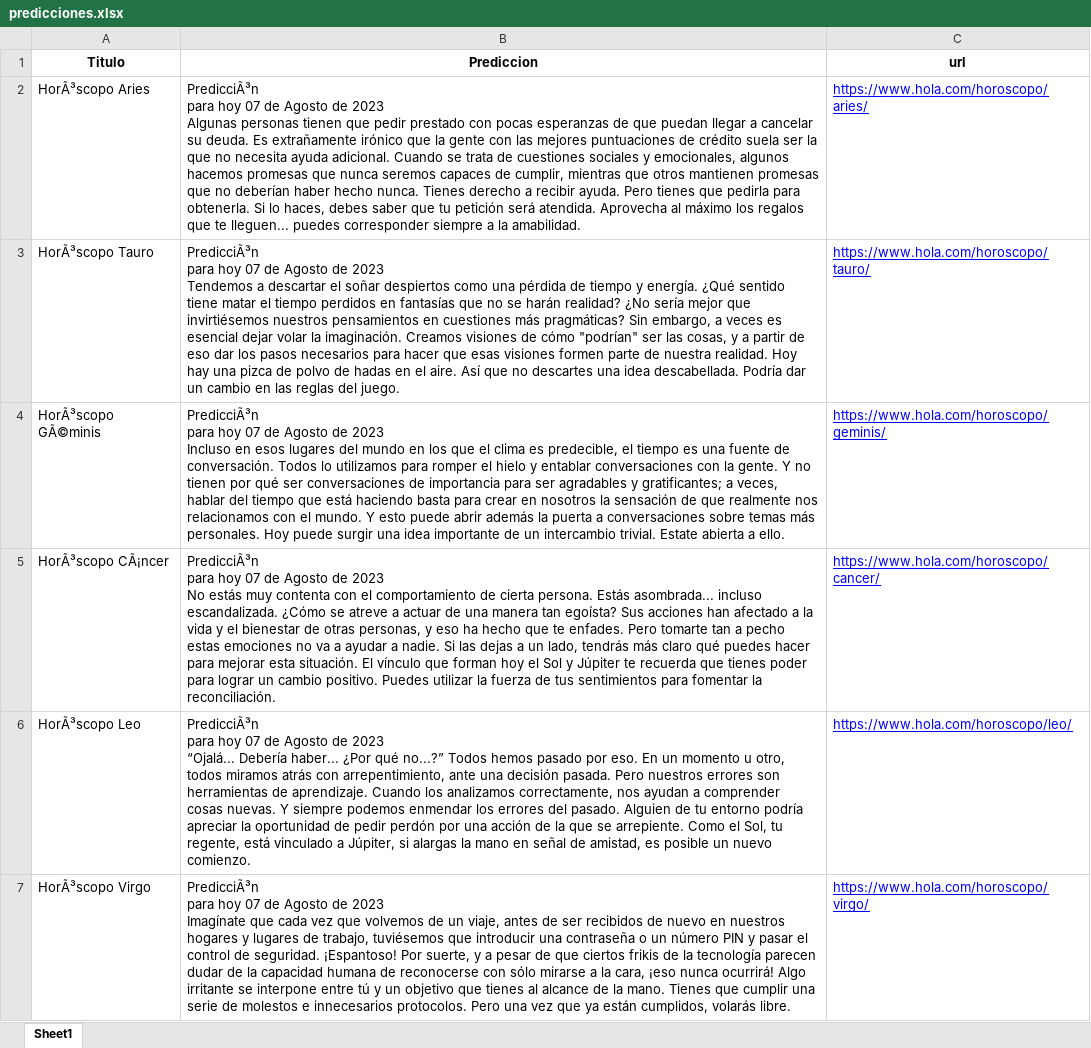
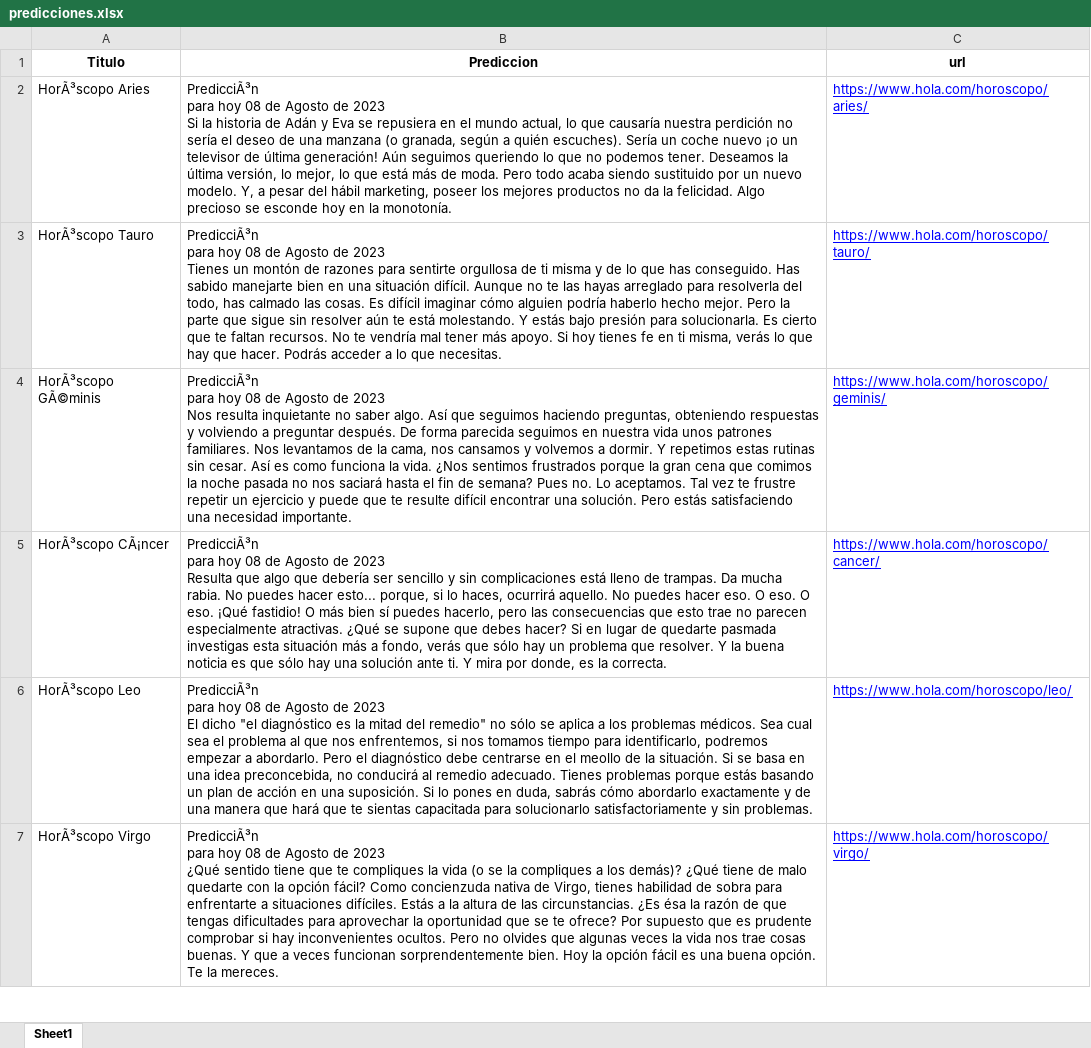
Before and after one commit to GetRhifted/HELENA, an Excel workbook: Scraper/predicciones.xlsx, sheet Sheet1, drawn as a sheet; only a part is shown; values as stored, in another font and other column widths than the file's, no borders; ↵ is a line break in a cell; the diff covers the shown part only; the diff names each change by its address in the sheet, - before the commit and + after, or states it on an @@ line.

Commit message:
cambios menores

```diff
--- a/Scraper/predicciones.xlsx (sheet Sheet1)
+++ b/Scraper/predicciones.xlsx (sheet Sheet1)
-B2 (Prediccion): …para hoy 07 de Agosto de 2023 ↵ Algunas personas tienen que pedir prestado con pocas esperanzas de que puedan llegar a cancelar su deuda. Es extrañamente irónico que la gente con las mejores puntuaciones de crédito suela ser la que no necesita ayuda adicional. Cuando se trata de cuestiones sociales y emocionales, algunos hacemos promesas que nunca seremos capaces de cumplir, mientras que otros mantienen promesas que no deberían haber hecho nunca. Tienes derecho a recibir ayuda. Pero tienes que pedirla para obtenerla. Si lo haces, debes saber que tu petición será atendida. Aprovecha al máximo los regalos que te lleguen... puedes corresponder siempre a la amabilidad.
+B2 (Prediccion): …para hoy 08 de Agosto de 2023 ↵ Si la historia de Adán y Eva se repusiera en el mundo actual, lo que causaría nuestra perdición no sería el deseo de una manzana (o granada, según a quién escuches). Sería un coche nuevo ¡o un televisor de última generación! Aún seguimos queriendo lo que no podemos tener. Deseamos la última versión, lo mejor, lo que está más de moda. Pero todo acaba siendo sustituido por un nuevo modelo. Y, a pesar del hábil marketing, poseer los mejores productos no da la felicidad. Algo precioso se esconde hoy en la monotonía.
-B3 (Prediccion): …para hoy 07 de Agosto de 2023 ↵ Tendemos a descartar el soñar despiertos como una pérdida de tiempo y energía. ¿Qué sentido tiene matar el tiempo perdidos en fantasías que no se harán realidad? ¿No sería mejor que invirtiésemos nuestros pensamientos en cuestiones más pragmáticas? Sin embargo, a veces es esencial dejar volar la imaginación. Creamos visiones de cómo "podrían" ser las cosas, y a partir de eso dar los pasos necesarios para hacer que esas visiones formen parte de nuestra realidad. Hoy hay una pizca de polvo de hadas en el aire. Así que no descartes una idea descabellada. Podría dar un cambio en las reglas del juego.
+B3 (Prediccion): …para hoy 08 de Agosto de 2023 ↵ Tienes un montón de razones para sentirte orgullosa de ti misma y de lo que has conseguido. Has sabido manejarte bien en una situación difícil. Aunque no te las hayas arreglado para resolverla del todo, has calmado las cosas. Es difícil imaginar cómo alguien podría haberlo hecho mejor. Pero la parte que sigue sin resolver aún te está molestando. Y estás bajo presión para solucionarla. Es cierto que te faltan recursos. No te vendría mal tener más apoyo. Si hoy tienes fe en ti misma, verás lo que hay que hacer. Podrás acceder a lo que necesitas.
-B4 (Prediccion): …para hoy 07 de Agosto de 2023 ↵ Incluso en esos lugares del mundo en los que el clima es predecible, el tiempo es una fuente de conversación. Todos lo utilizamos para romper el hielo y entablar conversaciones con la gente. Y no tienen por qué ser conversaciones de importancia para ser agradables y gratificantes; a veces, hablar del tiempo que está haciendo basta para crear en nosotros la sensación de que realmente nos relacionamos con el mundo. Y esto puede abrir además la puerta a conversaciones sobre temas más personales. Hoy puede surgir una idea importante de un intercambio trivial. Estate abierta a ello.
+B4 (Prediccion): …para hoy 08 de Agosto de 2023 ↵ Nos resulta inquietante no saber algo. Así que seguimos haciendo preguntas, obteniendo respuestas y volviendo a preguntar después. De forma parecida seguimos en nuestra vida unos patrones familiares. Nos levantamos de la cama, nos cansamos y volvemos a dormir. Y repetimos estas rutinas sin cesar. Así es como funciona la vida. ¿Nos sentimos frustrados porque la gran cena que comimos la noche pasada no nos saciará hasta el fin de semana? Pues no. Lo aceptamos. Tal vez te frustre repetir un ejercicio y puede que te resulte difícil encontrar una solución. Pero estás satisfaciendo una necesidad importante.
-B5 (Prediccion): …para hoy 07 de Agosto de 2023 ↵ No estás muy contenta con el comportamiento de cierta persona. Estás asombrada... incluso escandalizada. ¿Cómo se atreve a actuar de una manera tan egoísta? Sus acciones han afectado a la vida y el bienestar de otras personas, y eso ha hecho que te enfades. Pero tomarte tan a pecho estas emociones no va a ayudar a nadie. Si las dejas a un lado, tendrás más claro qué puedes hacer para mejorar esta situación. El vínculo que forman hoy el Sol y Júpiter te recuerda que tienes poder para lograr un cambio positivo. Puedes utilizar la fuerza de tus sentimientos para fomentar la reconciliación.
+B5 (Prediccion): …para hoy 08 de Agosto de 2023 ↵ Resulta que algo que debería ser sencillo y sin complicaciones está lleno de trampas. Da mucha rabia. No puedes hacer esto... porque, si lo haces, ocurrirá aquello. No puedes hacer eso. O eso. O eso. ¡Qué fastidio! O más bien sí puedes hacerlo, pero las consecuencias que esto trae no parecen especialmente atractivas. ¿Qué se supone que debes hacer? Si en lugar de quedarte pasmada investigas esta situación más a fondo, verás que sólo hay un problema que resolver. Y la buena noticia es que sólo hay una solución ante ti. Y mira por donde, es la correcta.
-B6 (Prediccion): …para hoy 07 de Agosto de 2023 ↵ “Ojalá... Debería haber... ¿Por qué no...?” Todos hemos pasado por eso. En un momento u otro, todos miramos atrás con arrepentimiento, ante una decisión pasada. Pero nuestros errores son herramientas de aprendizaje. Cuando los analizamos correctamente, nos ayudan a comprender cosas nuevas. Y siempre podemos enmendar los errores del pasado. Alguien de tu entorno podría apreciar la oportunidad de pedir perdón por una acción de la que se arrepiente. Como el Sol, tu regente, está vinculado a Júpiter, si alargas la mano en señal de amistad, es posible un nuevo comienzo.
+B6 (Prediccion): …para hoy 08 de Agosto de 2023 ↵ El dicho "el diagnóstico es la mitad del remedio" no sólo se aplica a los problemas médicos. Sea cual sea el problema al que nos enfrentemos, si nos tomamos tiempo para identificarlo, podremos empezar a abordarlo. Pero el diagnóstico debe centrarse en el meollo de la situación. Si se basa en una idea preconcebida, no conducirá al remedio adecuado. Tienes problemas porque estás basando un plan de acción en una suposición. Si lo pones en duda, sabrás cómo abordarlo exactamente y de una manera que hará que te sientas capacitada para solucionarlo satisfactoriamente y sin problemas.
-B7 (Prediccion): …para hoy 07 de Agosto de 2023 ↵ Imagínate que cada vez que volvemos de un viaje, antes de ser recibidos de nuevo en nuestros hogares y lugares de trabajo, tuviésemos que introducir una contraseña o un número PIN y pasar el control de seguridad. ¡Espantoso! Por suerte, y a pesar de que ciertos frikis de la tecnología parecen dudar de la capacidad humana de reconocerse con sólo mirarse a la cara, ¡eso nunca ocurrirá! Algo irritante se interpone entre tú y un objetivo que tienes al alcance de la mano. Tienes que cumplir una serie de molestos e innecesarios protocolos. Pero una vez que ya están cumplidos, volarás libre.
+B7 (Prediccion): …para hoy 08 de Agosto de 2023 ↵ ¿Qué sentido tiene que te compliques la vida (o se la compliques a los demás)? ¿Qué tiene de malo quedarte con la opción fácil? Como concienzuda nativa de Virgo, tienes habilidad de sobra para enfrentarte a situaciones difíciles. Estás a la altura de las circunstancias. ¿Es ésa la razón de que tengas dificultades para aprovechar la oportunidad que se te ofrece? Por supuesto que es prudente comprobar si hay inconvenientes ocultos. Pero no olvides que algunas veces la vida nos trae cosas buenas. Y que a veces funcionan sorprendentemente bien. Hoy la opción fácil es una buena opción. Te la mereces.
```
Also changed, not shown: 6 edited cells elsewhere in this sheet.
